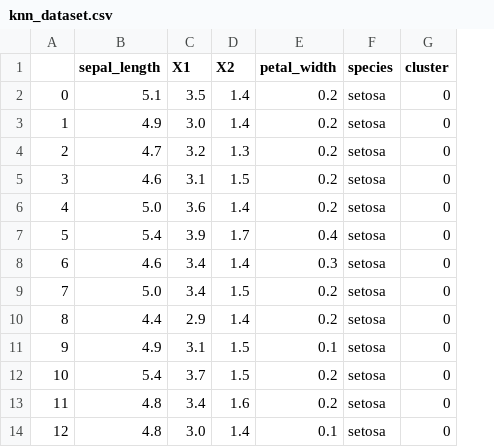
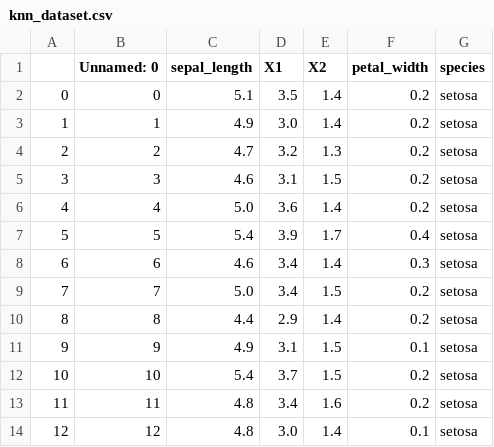
Before and after one commit to hariharan-tech/ML_Lab, a CSV file: 07_knn/knn_dataset.csv, drawn as a sheet; only a part is shown; removed rows and columns are numbered as before the commit, all else as after; the diff names each change by its address in the sheet, - before the commit and + after, or states it on an @@ line.

```diff
--- a/07_knn/knn_dataset.csv
+++ b/07_knn/knn_dataset.csv
+column B (Unnamed: 0), rows 2-14: 0 | 1 | 2 | 3 | 4 | 5 | 6 | 7 | 8 | 9 | 10 | 11 | 12
-column G (cluster), rows 2-14: all 0
```
Also changed, not shown: 4 other files.
